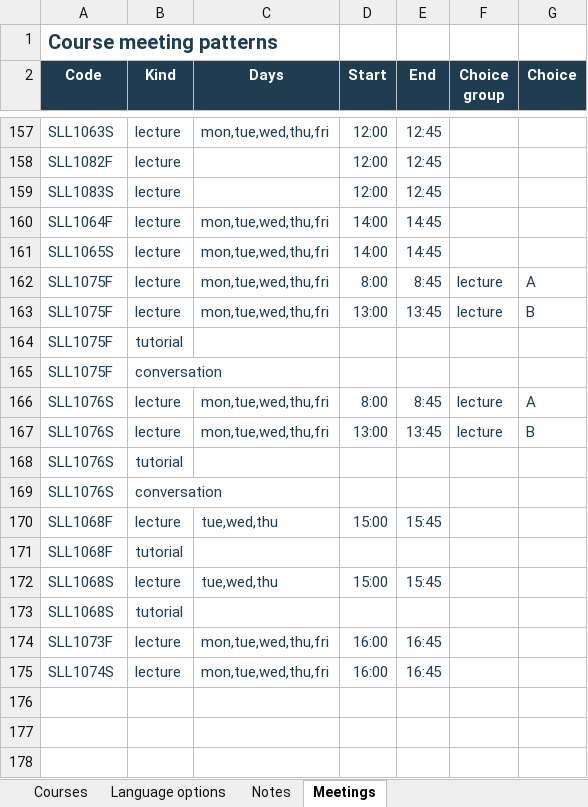
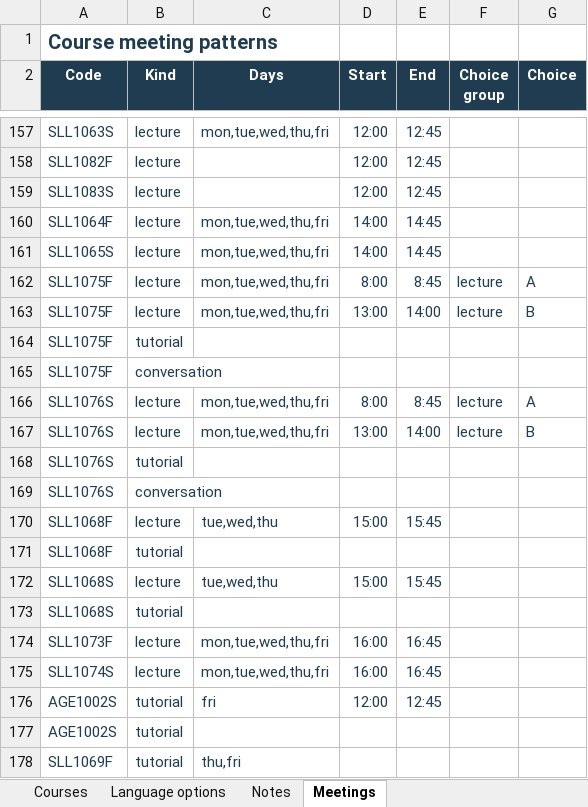
Before and after one commit to BumeMxenge/SAGE, an Excel workbook: data/sources/2026/2026_Complementary_Studies_Course_Details.xlsx, sheet Meetings, drawn as a sheet; only a part is shown, gaps mark what is left out; values as stored, in another font and other column widths than the file's, no borders; table styles not drawn; the diff names each change by its address in the sheet, - before the commit and + after, or states it on an @@ line.

Commit message:
Correct three courses' meetings in the complementary workbook
AGE1002S gained a Friday tutorial from 12:00 to 12:45 and a tutorial with no time, as the Science handbook's Schedule of Courses (p. 237) lists them under its tutorial times. SLL1069F gained Thursday and Friday tutorials with no time, as its entry prints (Humanities handbook pp. 273 and 274). The meridian sections of SLL1075F and SLL1076S now end at 14:00, as the Humanities handbook's lecture periods print (p. 9). The new rows went at the end of the Meetings sheet, so no existing row moved: ATP-1's labels and each meeting's id name their row numbers. Saved with openpyxl, which kept every value, style, table, link and column width, and dropped Excel's revision metadata. Updated the manifest's fingerprint.

```diff
--- a/data/sources/2026/2026_Complementary_Studies_Course_Details.xlsx (sheet Meetings)
+++ b/data/sources/2026/2026_Complementary_Studies_Course_Details.xlsx (sheet Meetings)
-E163 (End): 13:45
+E163 (End): 14:00
-E167 (End): 13:45
+E167 (End): 14:00
+row 176: AGE1002S | tutorial | fri | 12:00 | 12:45
+row 177: AGE1002S | tutorial
+row 178: SLL1069F | tutorial | thu,fri
```
Also changed, not shown: 1 other file.
